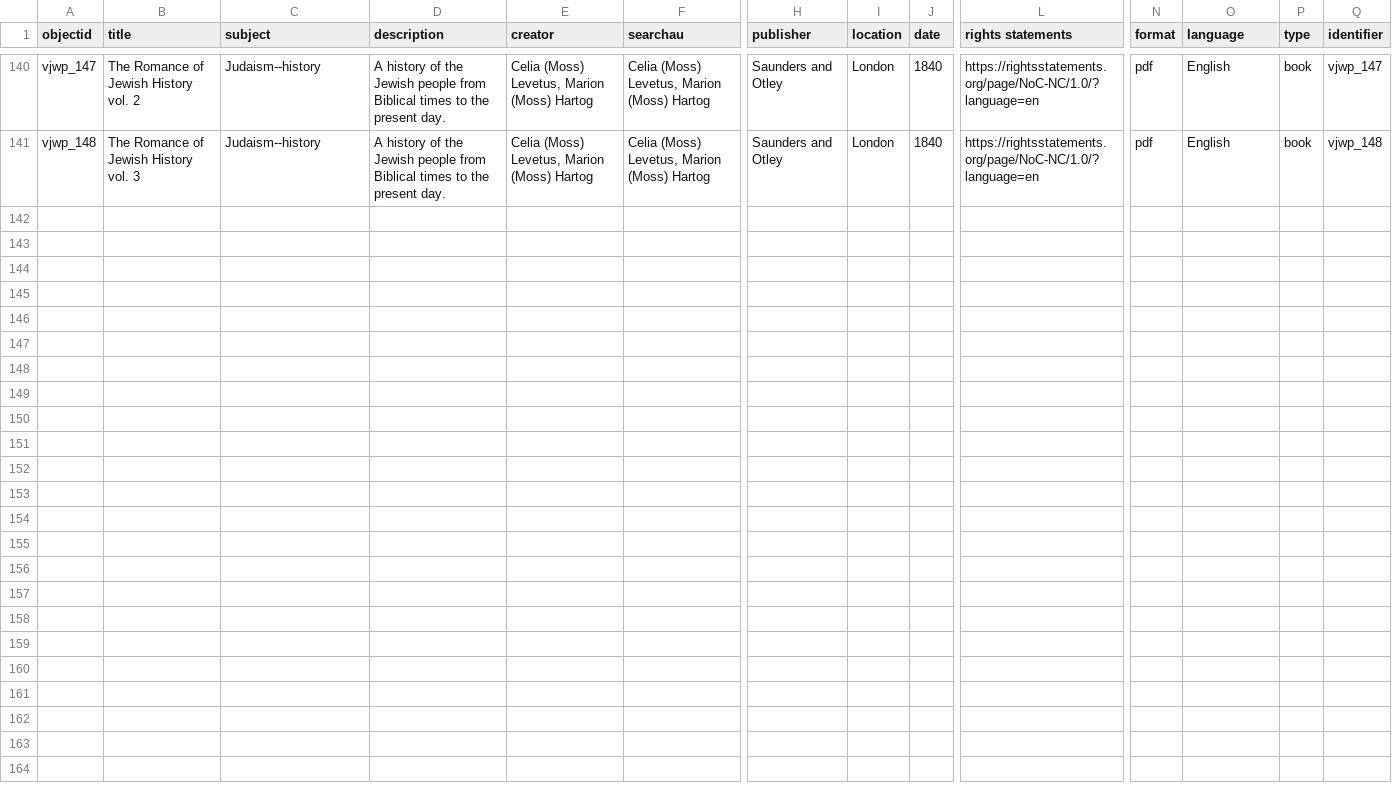
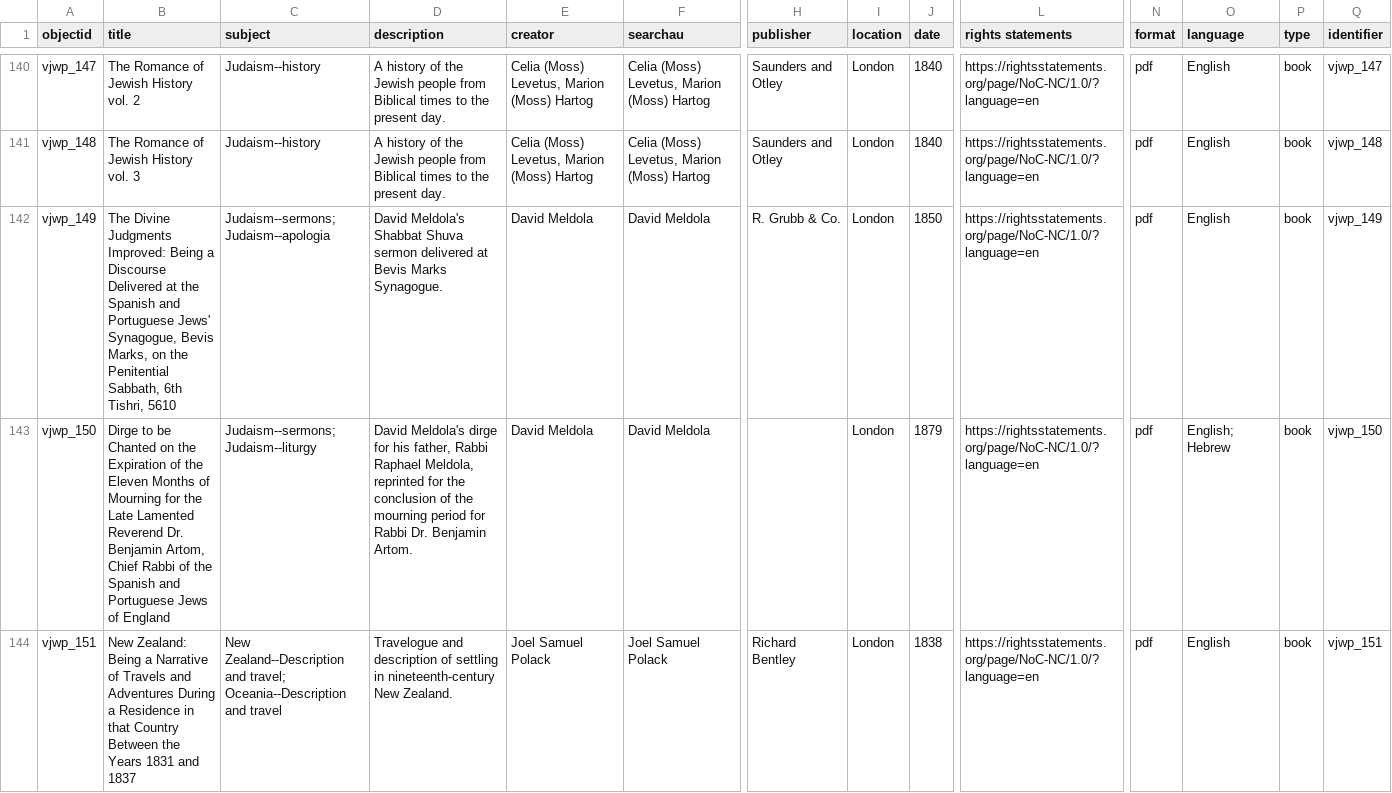
Before and after one commit to ktzrbn/vjwp2, a CSV file: _data/vjwp-metadata.csv, drawn as a sheet; only a part is shown, gaps mark what is left out; rows hold the shown columns only; the diff names each change by its address in the sheet, - before the commit and + after, or states it on an @@ line.

Commit message:
adds vjwp_149, 150, 151

```diff
--- a/_data/vjwp-metadata.csv
+++ b/_data/vjwp-metadata.csv
+row 142: vjwp_149 | The Divine Judgments Improved: Being a Discourse Delivered at the Spanish and Portuguese Jews' Synagogue, Bevis Marks, on the Penitential Sabbath, 6th Tishri, 5610 | Judaism--sermons; Judaism--apologia | David Meldola's Shabbat Shuva sermon delivered at Bevis Marks Synagogue. | David Meldola | David Meldola | R. Grubb & Co. | London | 1850 | https://rightsstatements.org/page/NoC-NC/1.0/?language=en | pdf | English | book | vjwp_149
+row 143: vjwp_150 | Dirge to be Chanted on the Expiration of the Eleven Months of Mourning for the Late Lamented Reverend Dr. Benjamin Artom, Chief Rabbi of the Spanish and Portuguese Jews of England | Judaism--sermons; Judaism--liturgy | David Meldola's dirge for his father, Rabbi Raphael Meldola, reprinted for the conclusion of the mourning period for Rabbi Dr. Benjamin Artom. | David Meldola | David Meldola |  | London | 1879 | https://rightsstatements.org/page/NoC-NC/1.0/?language=en | pdf | English; Hebrew | book | vjwp_150
+row 144: vjwp_151 | New Zealand: Being a Narrative of Travels and Adventures During a Residence in that Country Between the Years 1831 and 1837 | New Zealand--Description and travel; Oceania--Description and travel | Travelogue and description of settling in nineteenth-century New Zealand. | Joel Samuel Polack | Joel Samuel Polack | Richard Bentley | London | 1838 | https://rightsstatements.org/page/NoC-NC/1.0/?language=en | pdf | English | book | vjwp_151
```
